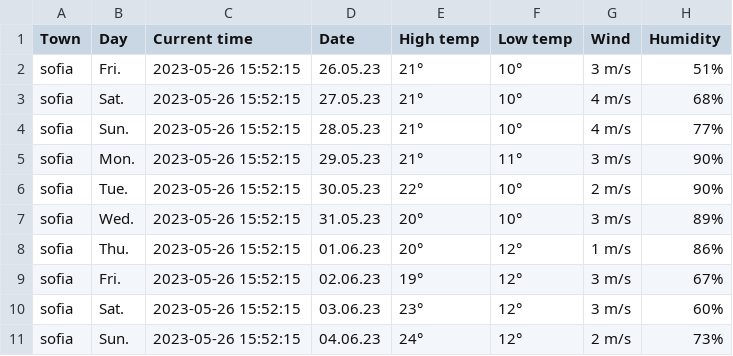
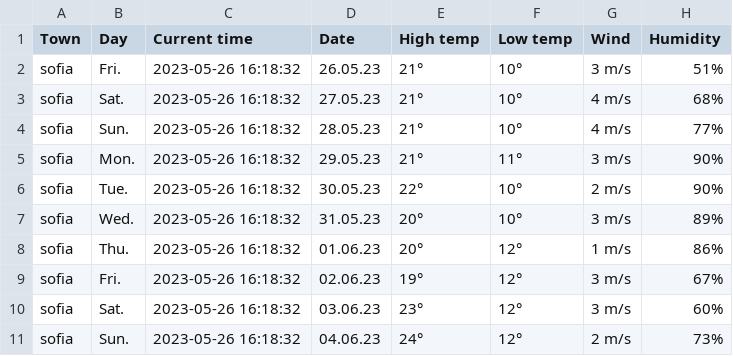
Before and after one commit to DimitarHaralampiev/webscraper_sinoptik, a CSV file: forecast_weather_data.csv, drawn as a sheet.

```diff
--- a/forecast_weather_data.csv
+++ b/forecast_weather_data.csv
@@ -1,11 +1,11 @@
 Town,Day,Current time,Date,High temp,Low temp,Wind,Humidity
-sofia,Fri.,2023-05-26 15:52:15,26.05.23,21°,10°,3 m/s,51%
-sofia,Sat.,2023-05-26 15:52:15,27.05.23,21°,10°,4 m/s,68%
-sofia,Sun.,2023-05-26 15:52:15,28.05.23,21°,10°,4 m/s,77%
-sofia,Mon.,2023-05-26 15:52:15,29.05.23,21°,11°,3 m/s,90%
-sofia,Tue.,2023-05-26 15:52:15,30.05.23,22°,10°,2 m/s,90%
-sofia,Wed.,2023-05-26 15:52:15,31.05.23,20°,10°,3 m/s,89%
-sofia,Thu.,2023-05-26 15:52:15,01.06.23,20°,12°,1 m/s,86%
-sofia,Fri.,2023-05-26 15:52:15,02.06.23,19°,12°,3 m/s,67%
-sofia,Sat.,2023-05-26 15:52:15,03.06.23,23°,12°,3 m/s,60%
-sofia,Sun.,2023-05-26 15:52:15,04.06.23,24°,12°,2 m/s,73%
+sofia,Fri.,2023-05-26 16:18:32,26.05.23,21°,10°,3 m/s,51%
+sofia,Sat.,2023-05-26 16:18:32,27.05.23,21°,10°,4 m/s,68%
+sofia,Sun.,2023-05-26 16:18:32,28.05.23,21°,10°,4 m/s,77%
+sofia,Mon.,2023-05-26 16:18:32,29.05.23,21°,11°,3 m/s,90%
+sofia,Tue.,2023-05-26 16:18:32,30.05.23,22°,10°,2 m/s,90%
+sofia,Wed.,2023-05-26 16:18:32,31.05.23,20°,10°,3 m/s,89%
+sofia,Thu.,2023-05-26 16:18:32,01.06.23,20°,12°,1 m/s,86%
+sofia,Fri.,2023-05-26 16:18:32,02.06.23,19°,12°,3 m/s,67%
+sofia,Sat.,2023-05-26 16:18:32,03.06.23,23°,12°,3 m/s,60%
+sofia,Sun.,2023-05-26 16:18:32,04.06.23,24°,12°,2 m/s,73%
```
Also changed, not shown: combined_data_weather.csv, 3 other files.
